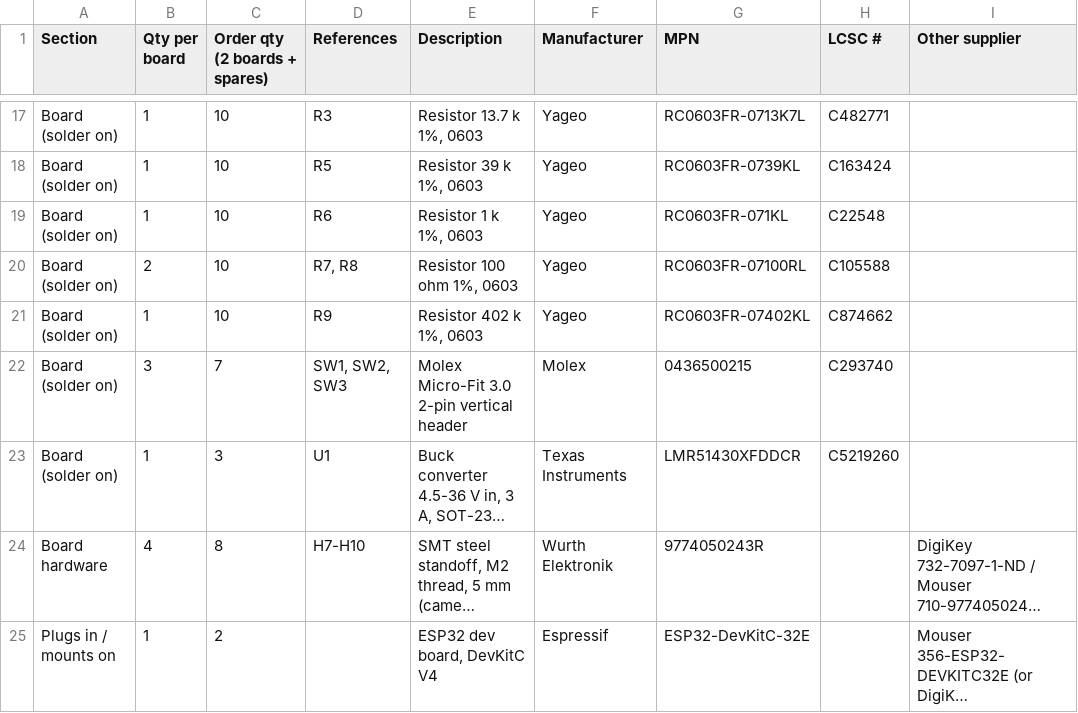
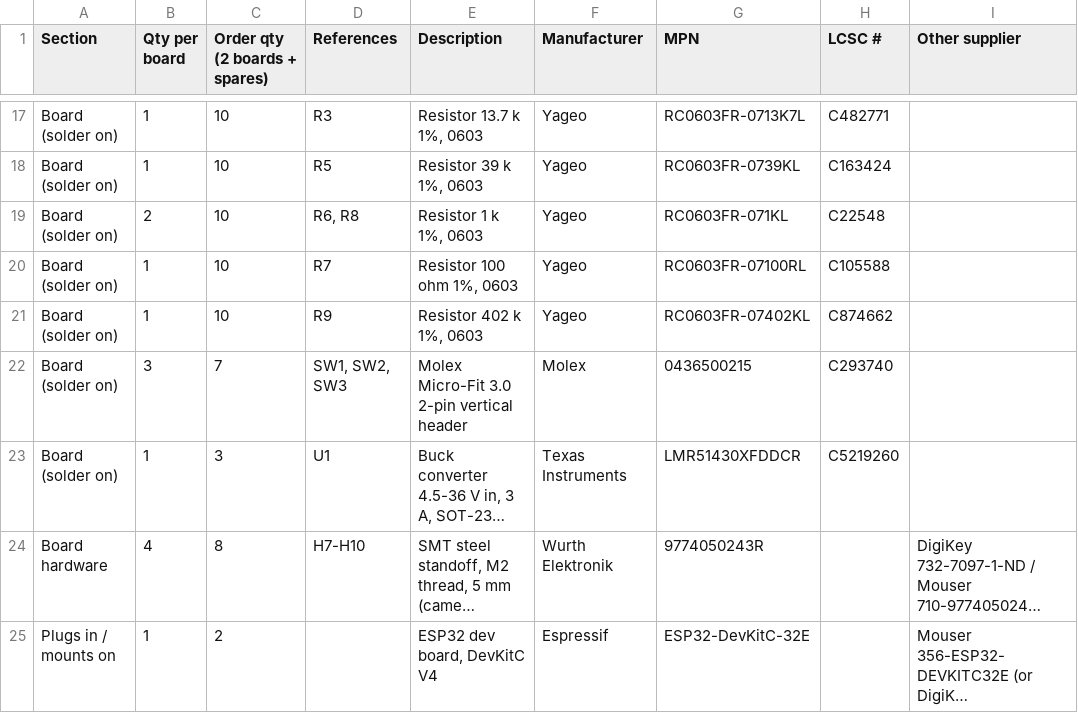
Before and after one commit to stanford-ssi/Aerolotl_KiCAD, a CSV file: BatteryPCB/fab/battery_pcb_BOM.csv, drawn as a sheet; only a part is shown, gaps mark what is left out; long unchanged cells end in …; the diff names each change by its address in the sheet, - before the commit and + after, or states it on an @@ line.

```diff
--- a/BatteryPCB/fab/battery_pcb_BOM.csv
+++ b/BatteryPCB/fab/battery_pcb_BOM.csv
-B19 (Qty per board): 1
+B19 (Qty per board): 2
-D19 (References): R6
+D19 (References): R6, R8
-B20 (Qty per board): 2
+B20 (Qty per board): 1
-D20 (References): R7, R8
+D20 (References): R7
```
Also changed, not shown: BatteryPCB/fab/battery_pcb_JLCPCB_BOM.csv, 10 other files.
